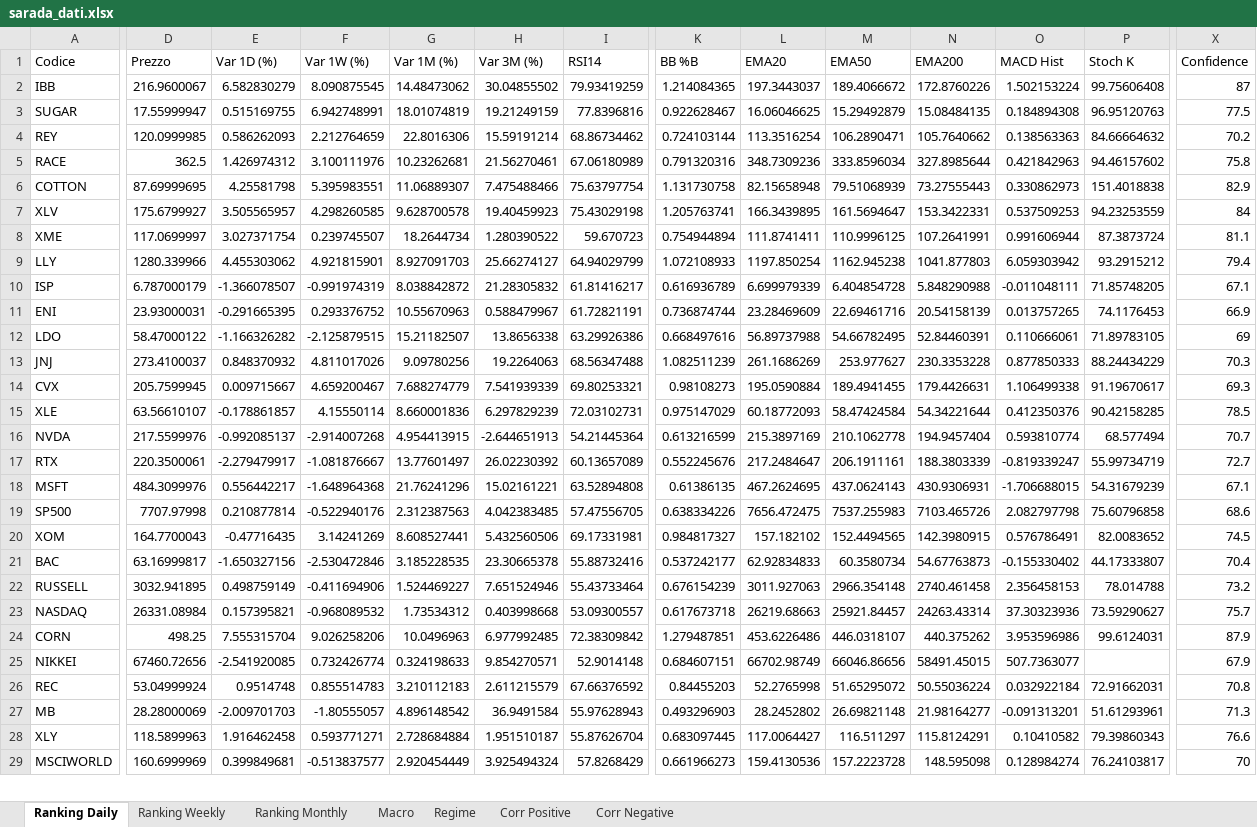
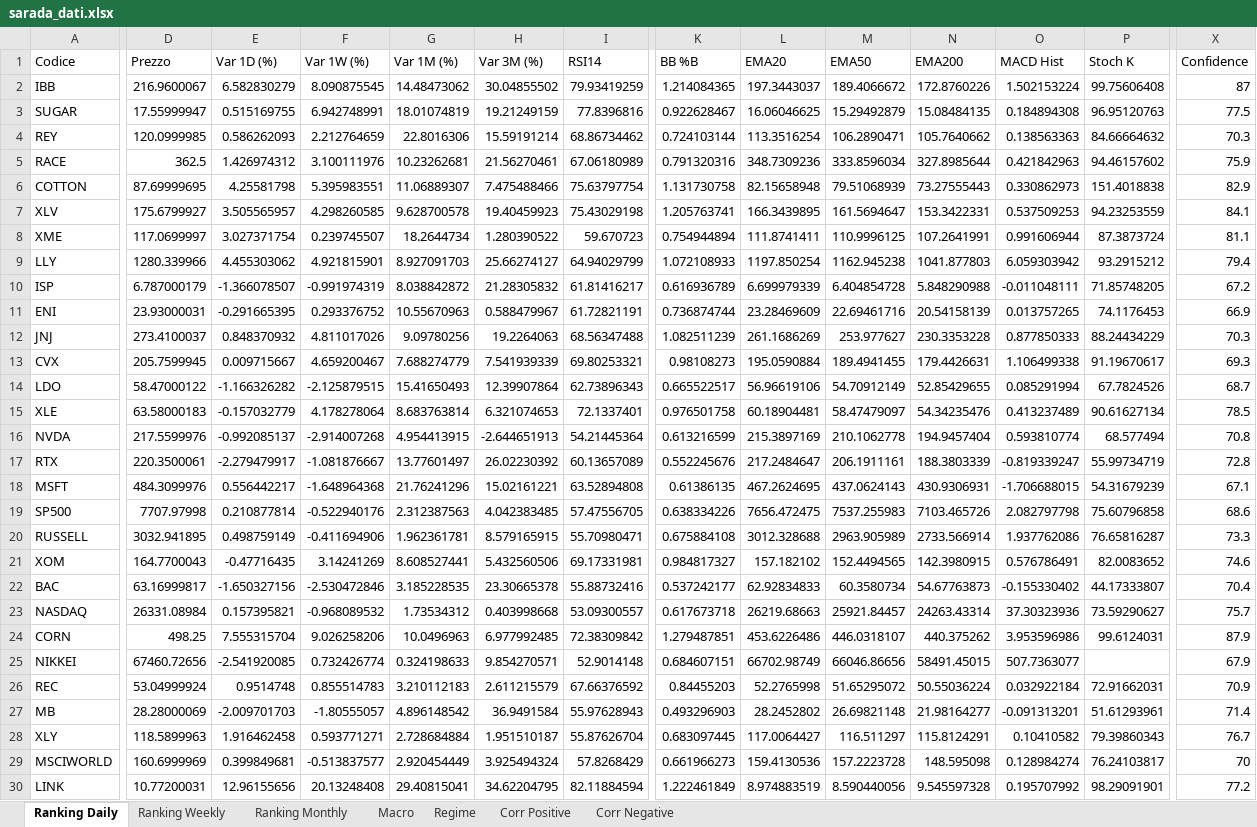
Before and after one commit to giapal96-star/jennifer-trading-dashbord, an Excel workbook: docs/sarada_dati.xlsx, sheet Ranking Daily, drawn as a sheet; only a part is shown, gaps mark what is left out; values as stored, in another font and other column widths than the file's, no borders; removed rows and columns are numbered as before the commit, all else as after; rows hold the shown columns only; the diff covers the shown part only; the diff names each change by its address in the sheet, - before the commit and + after, or states it on an @@ line.

```diff
--- a/docs/sarada_dati.xlsx (sheet Ranking Daily)
+++ b/docs/sarada_dati.xlsx (sheet Ranking Daily)
-X4 (Confidence): 70.2
+X4 (Confidence): 70.3
-X5 (Confidence): 75.8
+X5 (Confidence): 75.9
-X7 (Confidence): 84
+X7 (Confidence): 84.1
-X10 (Confidence): 67.1
+X10 (Confidence): 67.2
-row 12: LDO | 58.47000122 | -1.166326282 | -2.125879515 | 15.21182507 | 13.8656338 | 63.29926386 | 0.668497616 | 56.89737988 | 54.66782495 | 52.84460391 | 0.110666061 | 71.89783105 | 69
+row 14: LDO | 58.47000122 | -1.166326282 | -2.125879515 | 15.41650493 | 12.39907864 | 62.73896343 | 0.665522517 | 56.96619106 | 54.70912149 | 52.85429655 | 0.085291994 | 67.7824526 | 68.7
-D15 (Prezzo): 63.56610107
+D15 (Prezzo): 63.58000183
-E15 (Var 1D (%)): -0.178861857
+E15 (Var 1D (%)): -0.157032779
-F15 (Var 1W (%)): 4.15550114
+F15 (Var 1W (%)): 4.178278064
-G15 (Var 1M (%)): 8.660001836
+G15 (Var 1M (%)): 8.683763814
-H15 (Var 3M (%)): 6.297829239
+H15 (Var 3M (%)): 6.321074653
-I15 (RSI14): 72.03102731
+I15 (RSI14): 72.1337401
-K15 (BB %B): 0.975147029
+K15 (BB %B): 0.976501758
-L15 (EMA20): 60.18772093
+L15 (EMA20): 60.18904481
-M15 (EMA50): 58.47424584
+M15 (EMA50): 58.47479097
-N15 (EMA200): 54.34221644
+N15 (EMA200): 54.34235476
-O15 (MACD Hist): 0.412350376
+O15 (MACD Hist): 0.413237489
-P15 (Stoch K): 90.42158285
+P15 (Stoch K): 90.61627134
-X16 (Confidence): 70.7
+X16 (Confidence): 70.8
-X17 (Confidence): 72.7
+X17 (Confidence): 72.8
+row 20: RUSSELL | 3032.941895 | 0.498759149 | -0.411694906 | 1.962361781 | 8.579165915 | 55.70980471 | 0.675884108 | 3012.328688 | 2963.905989 | 2733.566914 | 1.937762086 | 76.65816287 | 73.3
-X21 (Confidence): 74.5
+X21 (Confidence): 74.6
-row 22: RUSSELL | 3032.941895 | 0.498759149 | -0.411694906 | 1.524469227 | 7.651524946 | 55.43733464 | 0.676154239 | 3011.927063 | 2966.354148 | 2740.461458 | 2.356458153 | 78.014788 | 73.2
-X26 (Confidence): 70.8
+X26 (Confidence): 70.9
-X27 (Confidence): 71.3
+X27 (Confidence): 71.4
-X28 (Confidence): 76.6
+X28 (Confidence): 76.7
+row 30: LINK | 10.77200031 | 12.96155656 | 20.13248408 | 29.40815041 | 34.62204795 | 82.11884594 | 1.222461849 | 8.974883519 | 8.590440056 | 9.545597328 | 0.195707992 | 98.29091901 | 77.2
```
Also changed, not shown: 19 added rows, 20 removed rows and 353 edited cells elsewhere in this sheet, sheet Ranking Weekly, sheet Ranking Monthly, sheet Corr Negative, sheet Corr Positive, sheet Macro, sheet Regime, 2 other files.
